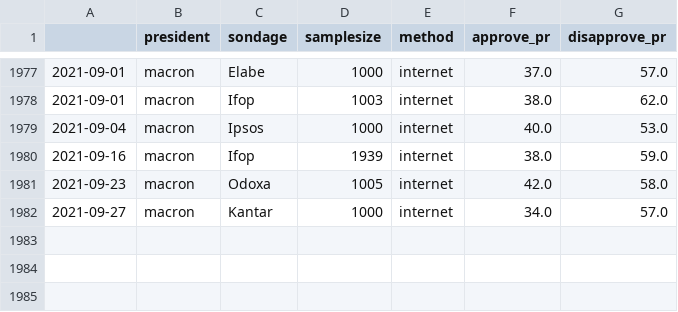
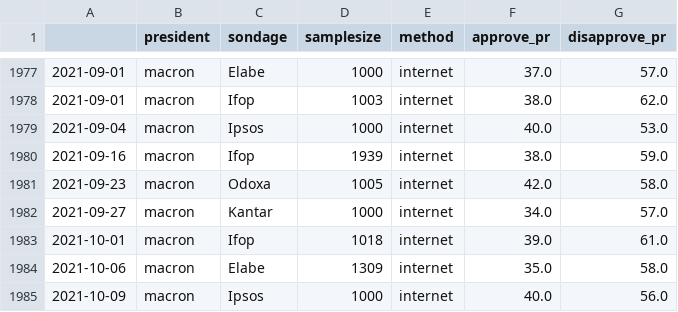
Before and after one commit to pollsposition/data, a CSV file: sondages/popularite.csv, drawn as a sheet; only a part is shown, gaps mark what is left out.

Commit message:
Ajouter popularite Ifop, Elabel, Ipsos

```diff
--- a/sondages/popularite.csv
+++ b/sondages/popularite.csv
@@ -1982 +1982,4 @@
 2021-09-27,macron,Kantar,1000,internet,34.0,57.0
+2021-10-01,macron,Ifop,1018,internet,39.0,61.0
+2021-10-06,macron,Elabe,1309,internet,35.0,58.0
+2021-10-09,macron,Ipsos,1000,internet,40.0,56.0
```
